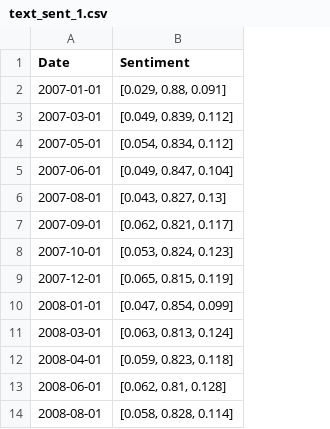
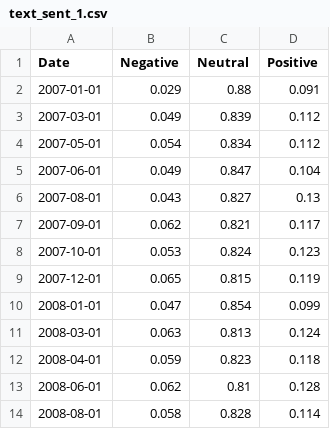
Before and after one commit to thEKurz/5741Project_FedReserve, a CSV file: text_sent_1.csv, drawn as a sheet; only a part is shown; removed rows and columns are numbered as before the commit, all else as after; the diff names each change by its address in the sheet, - before the commit and + after, or states it on an @@ line.

Commit message:
changed column structure

```diff
--- a/text_sent_1.csv
+++ b/text_sent_1.csv
-column B (Sentiment), rows 2-14: [0.029, 0.88, 0.091] | [0.049, 0.839, 0.112] | [0.054, 0.834, 0.112] | [0.049, 0.847, 0.104] | [0.043, 0.827, 0.13] | [0.062, 0.821, 0.117] | [0.053, 0.824, 0.123] | [0.065, 0.815, 0.119] | [0.047, 0.854, 0.099] | [0.063, 0.813, 0.124] | [0.059, 0.823, 0.118] | [0.062, 0.81, 0.128] | [0.058, 0.828, 0.114]
+column B (Negative), rows 2-14: 0.029 | 0.049 | 0.054 | 0.049 | 0.043 | 0.062 | 0.053 | 0.065 | 0.047 | 0.063 | 0.059 | 0.062 | 0.058
+column C (Neutral), rows 2-14: 0.88 | 0.839 | 0.834 | 0.847 | 0.827 | 0.821 | 0.824 | 0.815 | 0.854 | 0.813 | 0.823 | 0.81 | 0.828
+column D (Positive), rows 2-14: 0.091 | 0.112 | 0.112 | 0.104 | 0.13 | 0.117 | 0.123 | 0.119 | 0.099 | 0.124 | 0.118 | 0.128 | 0.114
```
Also changed, not shown: 1 other file.
